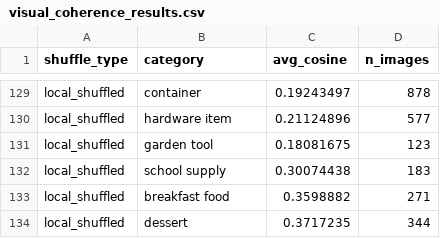
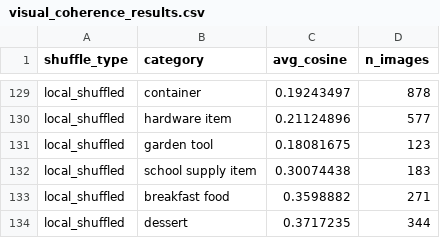
Before and after one commit to sally-xu-42/cross-modal-taxonomic-gen, a CSV file: results/main-results/visual_coherence_results.csv, drawn as a sheet; only a part is shown, gaps mark what is left out; the diff covers the shown part only.

```diff
--- a/results/main-results/visual_coherence_results.csv
+++ b/results/main-results/visual_coherence_results.csv
@@ -131,3 +131,3 @@ local_shuffled,hardware item,0.21124896,577
 local_shuffled,garden tool,0.18081675,123
-local_shuffled,school supply,0.30074438,183
+local_shuffled,school supply item,0.30074438,183
 local_shuffled,breakfast food,0.3598882,271
```
Also changed, not shown: 5 edited cells elsewhere in this file, 5 other files.
